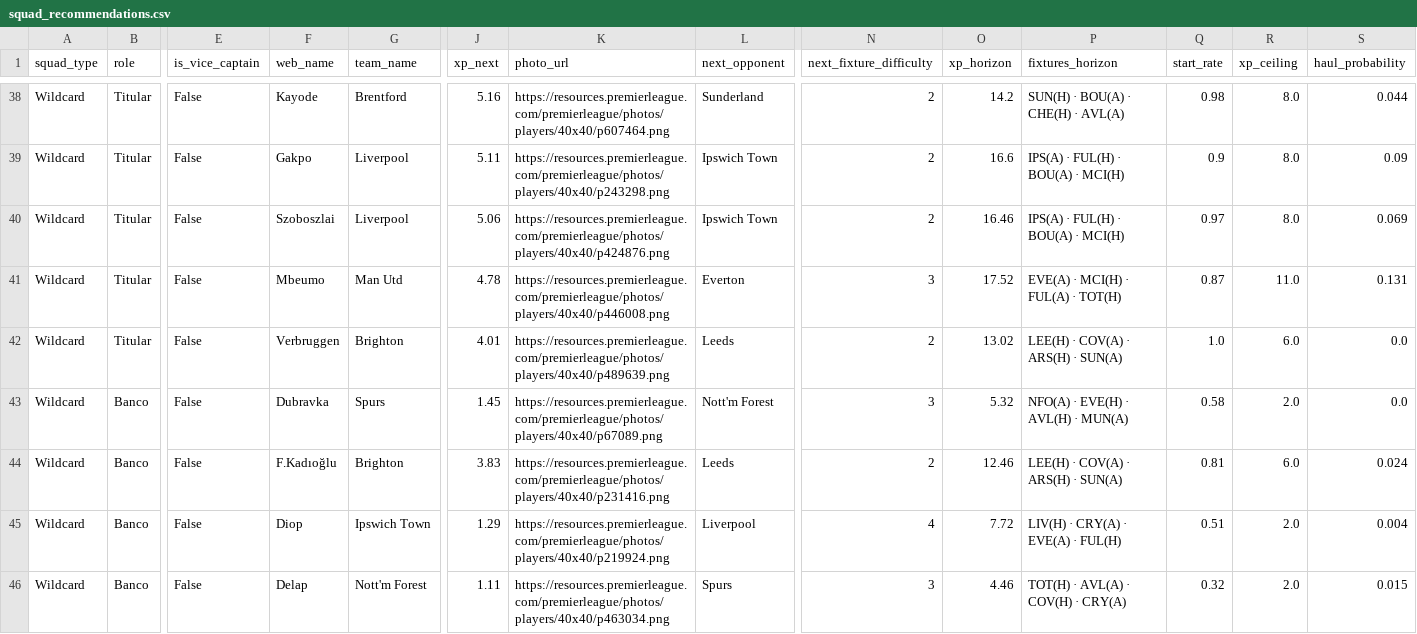
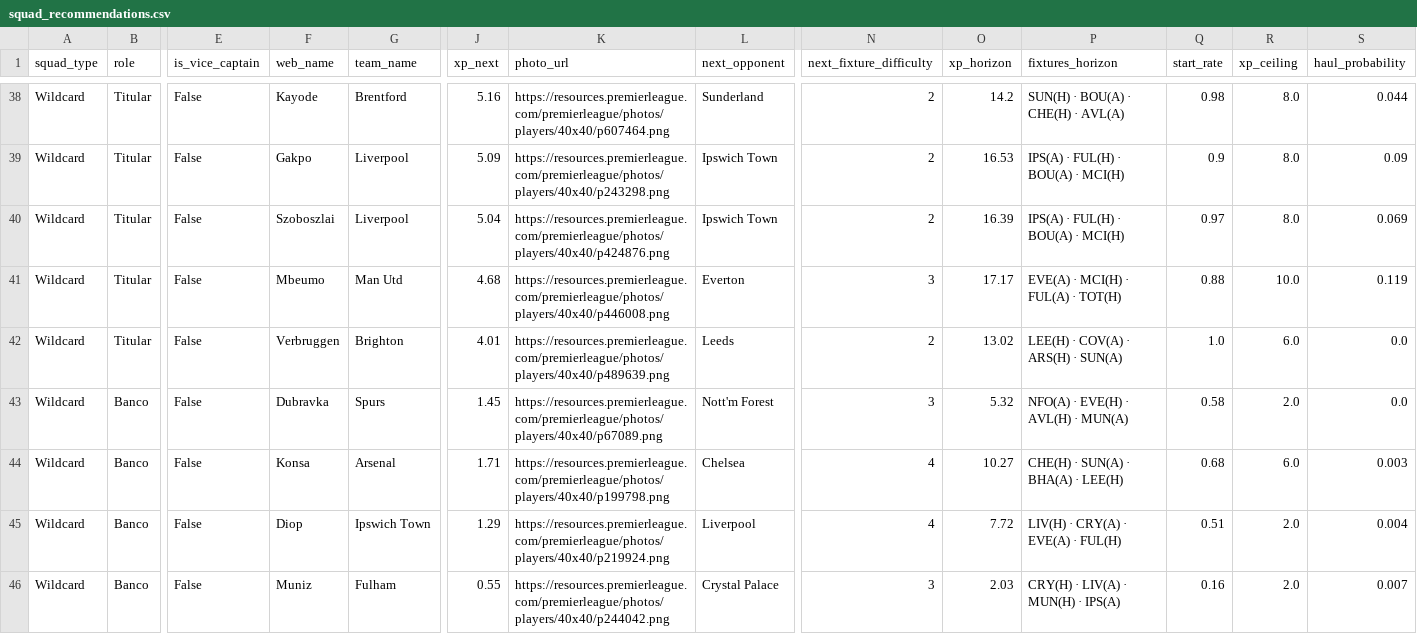
Before and after one commit to vinilop1114/gameweek-lab, a CSV file: data/processed/squad_recommendations.csv, drawn as a sheet; only a part is shown, gaps mark what is left out; the diff covers the shown part only; the diff names each change by its address in the sheet, - before the commit and + after, or states it on an @@ line.

```diff
--- a/data/processed/squad_recommendations.csv
+++ b/data/processed/squad_recommendations.csv
-J39 (xp_next): 5.11
+J39 (xp_next): 5.09
-O39 (xp_horizon): 16.6
+O39 (xp_horizon): 16.53
-J40 (xp_next): 5.06
+J40 (xp_next): 5.04
-O40 (xp_horizon): 16.46
+O40 (xp_horizon): 16.39
-J41 (xp_next): 4.78
+J41 (xp_next): 4.68
-O41 (xp_horizon): 17.52
+O41 (xp_horizon): 17.17
-Q41 (start_rate): 0.87
+Q41 (start_rate): 0.88
-R41 (xp_ceiling): 11.0
+R41 (xp_ceiling): 10.0
-S41 (haul_probability): 0.131
+S41 (haul_probability): 0.119
-F44 (web_name): F.Kadıoğlu
+F44 (web_name): Konsa
-G44 (team_name): Brighton
+G44 (team_name): Arsenal
-J44 (xp_next): 3.83
+J44 (xp_next): 1.71
-K44 (photo_url): https://resources.premierleague.com/premierleague/photos/players/40x40/p231416.png
+K44 (photo_url): https://resources.premierleague.com/premierleague/photos/players/40x40/p199798.png
-L44 (next_opponent): Leeds
+L44 (next_opponent): Chelsea
-N44 (next_fixture_difficulty): 2
+N44 (next_fixture_difficulty): 4
-O44 (xp_horizon): 12.46
+O44 (xp_horizon): 10.27
-P44 (fixtures_horizon): LEE(H) · COV(A) · ARS(H) · SUN(A)
+P44 (fixtures_horizon): CHE(H) · SUN(A) · BHA(A) · LEE(H)
-Q44 (start_rate): 0.81
+Q44 (start_rate): 0.68
-S44 (haul_probability): 0.024
+S44 (haul_probability): 0.003
-F46 (web_name): Delap
+F46 (web_name): Muniz
-G46 (team_name): Nott'm Forest
+G46 (team_name): Fulham
-J46 (xp_next): 1.11
+J46 (xp_next): 0.55
-K46 (photo_url): https://resources.premierleague.com/premierleague/photos/players/40x40/p463034.png
+K46 (photo_url): https://resources.premierleague.com/premierleague/photos/players/40x40/p244042.png
-L46 (next_opponent): Spurs
+L46 (next_opponent): Crystal Palace
-O46 (xp_horizon): 4.46
+O46 (xp_horizon): 2.03
-P46 (fixtures_horizon): TOT(H) · AVL(A) · COV(H) · CRY(A)
+P46 (fixtures_horizon): CRY(H) · LIV(A) · MUN(H) · IPS(A)
-Q46 (start_rate): 0.32
+Q46 (start_rate): 0.16
-S46 (haul_probability): 0.015
+S46 (haul_probability): 0.007
```
Also changed, not shown: 64 edited cells elsewhere in this file, data/processed/players.csv, data/processed/players_scored.csv, 2 other files.
